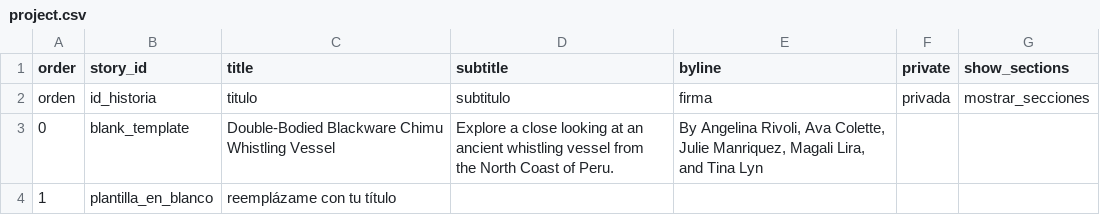
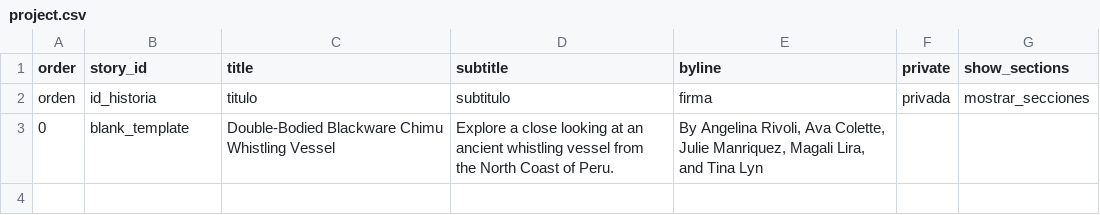
Before and after one commit to angelinarivoli/chimu_moon_goddess_vessel, a CSV file: telar-content/spreadsheets/project.csv, drawn as a sheet.

Commit message:
Remove 1 story
Removed:
  Story: plantilla_en_blanco

Published via Telar Compositor

```diff
--- a/telar-content/spreadsheets/project.csv
+++ b/telar-content/spreadsheets/project.csv
@@ -3,2 +3 @@ orden,id_historia,titulo,subtitulo,firma,privada,mostrar_secciones
 0,blank_template,Double-Bodied Blackware Chimu Whistling Vessel,Explore a close looking at an ancient whistling vessel from the North Coast of Peru.,"By Angelina Rivoli, Ava Colette, Julie Manriquez, Magali Lira, and Tina Lyn",,
-1,plantilla_en_blanco,reemplázame con tu título,,,,
```
Also changed, not shown: 1 other file.
